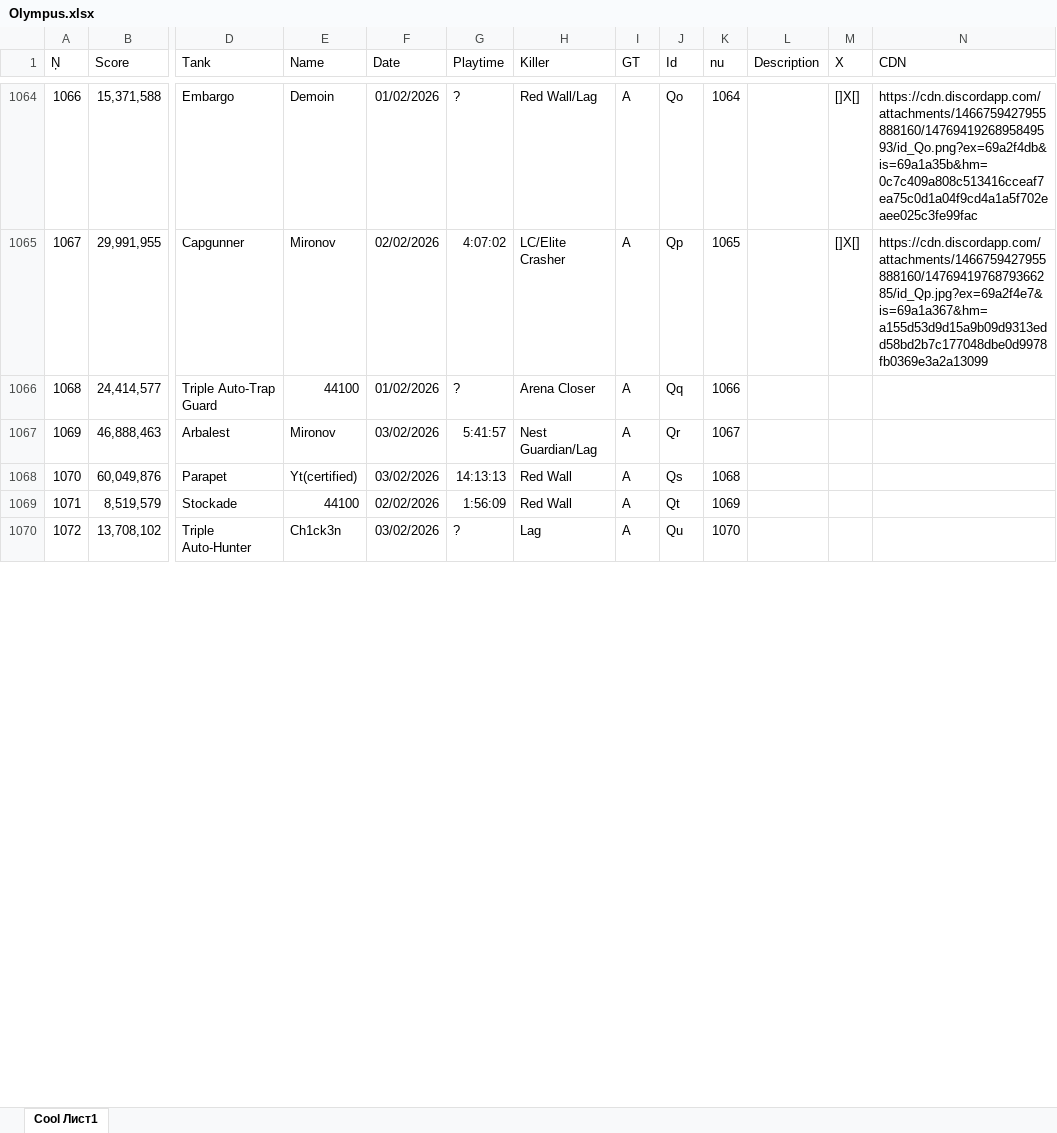
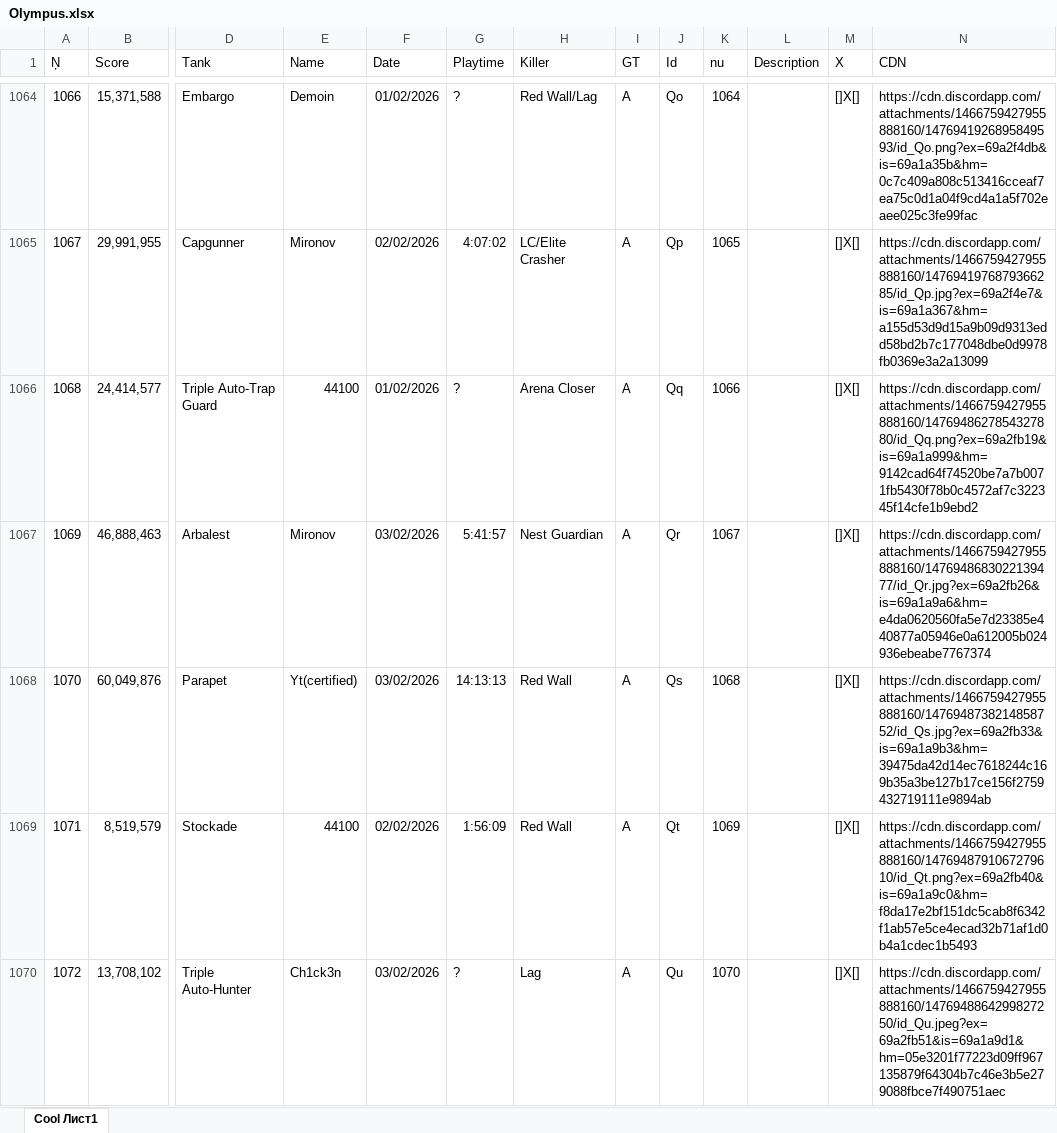
Before and after one commit to Tejmq/OlympusBot, an Excel workbook: data/Olympus.xlsx, sheet Cool Лист1, drawn as a sheet; only a part is shown, gaps mark what is left out; values as stored, in another font and other column widths than the file's, no borders; the diff covers the shown part only; the diff names each change by its address in the sheet, - before the commit and + after, or states it on an @@ line.

Commit message:
Add files via upload

```diff
--- a/data/Olympus.xlsx (sheet Cool Лист1)
+++ b/data/Olympus.xlsx (sheet Cool Лист1)
-M1066:M1070 (X): (empty)
+M1066:M1070 (X): []X[]
-N1066 (CDN): (empty)
+N1066 (CDN): https://cdn.discordapp.com/attachments/1466759427955888160/1476948627854327880/id_Qq.png?ex=69a2fb19&is=69a1a999&hm=9142cad64f74520be7a7b0071fb5430f78b0c4572af7c322345f14cfe1b9ebd2
-H1067 (Killer): Nest Guardian/Lag
+H1067 (Killer): Nest Guardian
-N1067 (CDN): (empty)
+N1067 (CDN): https://cdn.discordapp.com/attachments/1466759427955888160/1476948683022139477/id_Qr.jpg?ex=69a2fb26&is=69a1a9a6&hm=e4da0620560fa5e7d23385e440877a05946e0a612005b024936ebeabe7767374
-N1068 (CDN): (empty)
+N1068 (CDN): https://cdn.discordapp.com/attachments/1466759427955888160/1476948738214858752/id_Qs.jpg?ex=69a2fb33&is=69a1a9b3&hm=39475da42d14ec7618244c169b35a3be127b17ce156f2759432719111e9894ab
-N1069 (CDN): (empty)
+N1069 (CDN): https://cdn.discordapp.com/attachments/1466759427955888160/1476948791067279610/id_Qt.png?ex=69a2fb40&is=69a1a9c0&hm=f8da17e2bf151dc5cab8f6342f1ab57e5ce4ecad32b71af1d0b4a1cdec1b5493
-N1070 (CDN): (empty)
+N1070 (CDN): https://cdn.discordapp.com/attachments/1466759427955888160/1476948864299827250/id_Qu.jpeg?ex=69a2fb51&is=69a1a9d1&hm=05e3201f77223d09ff967135879f64304b7c46e3b5e279088fbce7f490751aec
```
Also changed, not shown: 80 edited cells elsewhere in this sheet.
